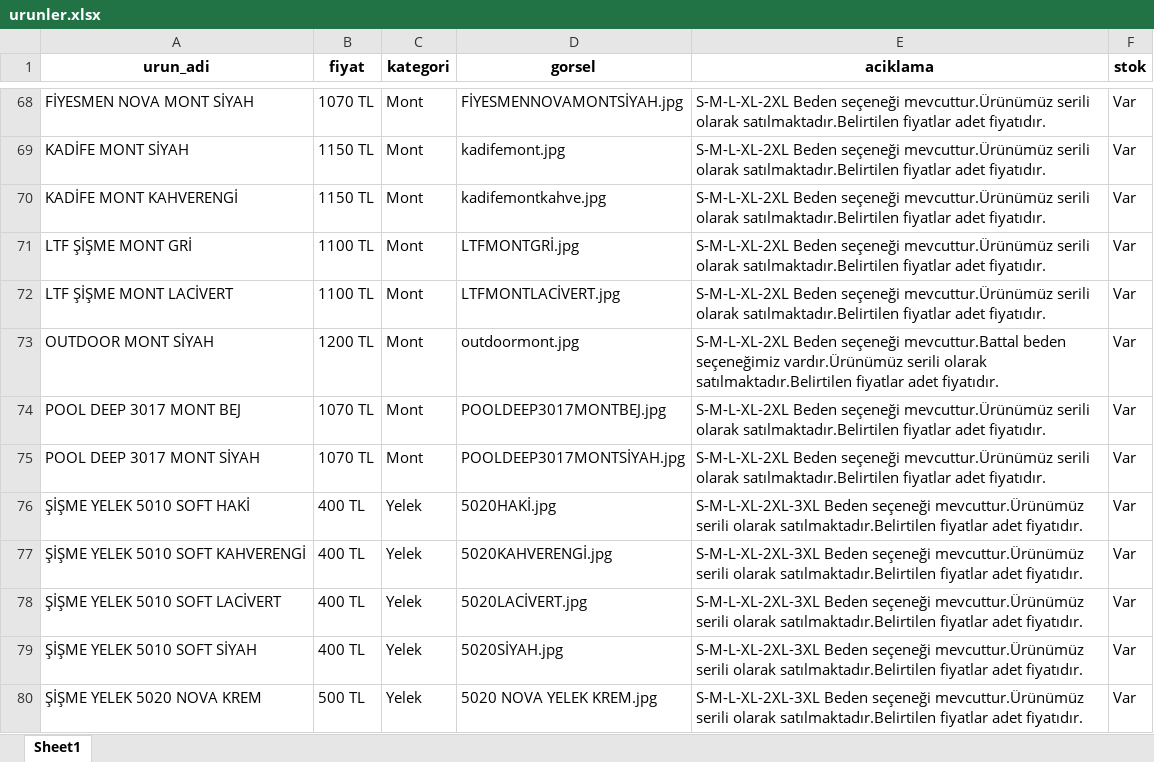
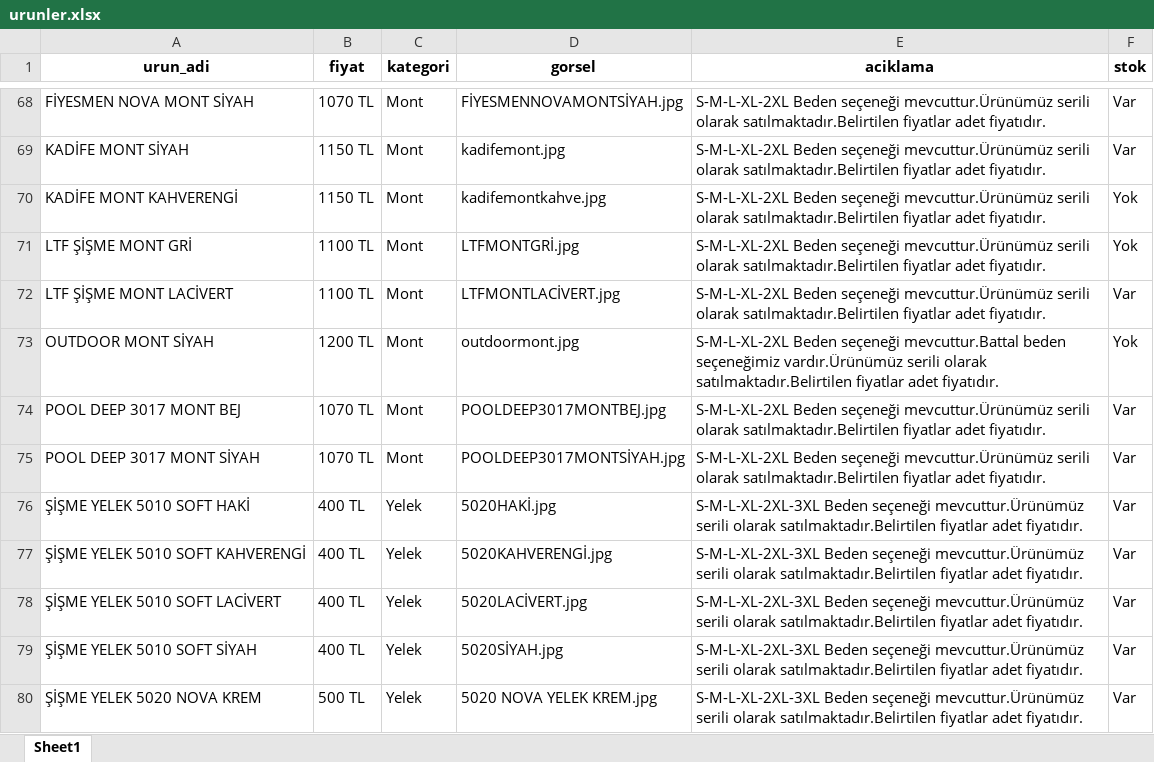
Before and after one commit to enzimjeans/enzimjeanskatalog, an Excel workbook: urunler.xlsx, sheet Sheet1, drawn as a sheet; only a part is shown, gaps mark what is left out; values as stored, in another font and other column widths than the file's, no borders; the diff names each change by its address in the sheet, - before the commit and + after, or states it on an @@ line.

```diff
--- a/urunler.xlsx (sheet Sheet1)
+++ b/urunler.xlsx (sheet Sheet1)
-F70:F71 (stok): Var
+F70:F71 (stok): Yok
-F73 (stok): Var
+F73 (stok): Yok
```
Also changed, not shown: 1 other file.
